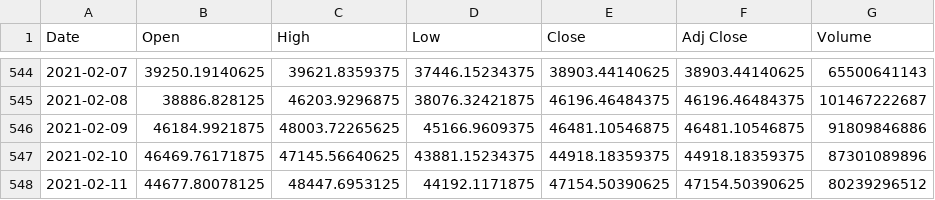
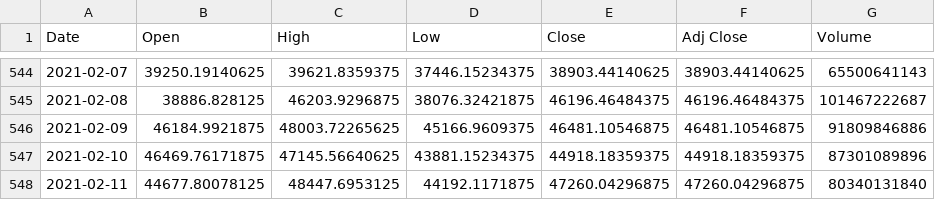
Before and after one commit to OmegaGiven/Algorithmic_Trader_3, a CSV file: testFiles/BTC-USD_2021-02-11.csv, drawn as a sheet; only a part is shown, gaps mark what is left out.

```diff
--- a/testFiles/BTC-USD_2021-02-11.csv
+++ b/testFiles/BTC-USD_2021-02-11.csv
@@ -547,2 +547,2 @@ Date,Open,High,Low,Close,Adj Close,Volume
 2021-02-10,46469.76171875,47145.56640625,43881.15234375,44918.18359375,44918.18359375,87301089896
-2021-02-11,44677.80078125,48447.6953125,44192.1171875,47154.50390625,47154.50390625,80239296512
+2021-02-11,44677.80078125,48447.6953125,44192.1171875,47260.04296875,47260.04296875,80340131840
```
Also changed, not shown: testFiles/DOGE-USD_2021-02-11.csv, 3 other files.
